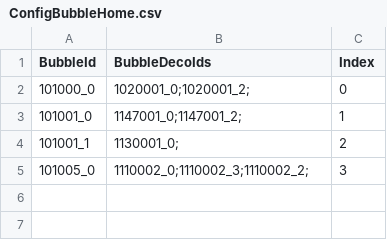
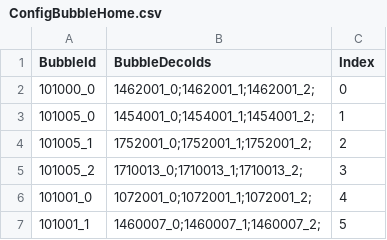
Before and after one commit to QuangBao29/kdl-tool-clone, a CSV file: Assets/_KDL/_GameResources/Configs/Bubble/ConfigBubbleHome.csv, drawn as a sheet; removed rows and columns are numbered as before the commit, all else as after; the diff names each change by its address in the sheet, - before the commit and + after, or states it on an @@ line.

```diff
--- a/Assets/_KDL/_GameResources/Configs/Bubble/ConfigBubbleHome.csv
+++ b/Assets/_KDL/_GameResources/Configs/Bubble/ConfigBubbleHome.csv
-B2 (BubbleDecoIds): 1020001_0;1020001_2;
+B2 (BubbleDecoIds): 1462001_0;1462001_1;1462001_2;
+row 3: 101005_0 | 1454001_0;1454001_1;1454001_2; | 1
+row 4: 101005_1 | 1752001_0;1752001_1;1752001_2; | 2
+row 5: 101005_2 | 1710013_0;1710013_1;1710013_2; | 3
-B6 (BubbleDecoIds): 1147001_0;1147001_2;
+B6 (BubbleDecoIds): 1072001_0;1072001_1;1072001_2;
-C6 (Index): 1
+C6 (Index): 4
-B7 (BubbleDecoIds): 1130001_0;
+B7 (BubbleDecoIds): 1460007_0;1460007_1;1460007_2;
-C7 (Index): 2
+C7 (Index): 5
-row 5: 101005_0 | 1110002_0;1110002_3;1110002_2; | 3
```
Also changed, not shown: Assets/_KDL/_GameResources/Configs/Bubble/ConfigBubblePlay.csv, 2 other files.
